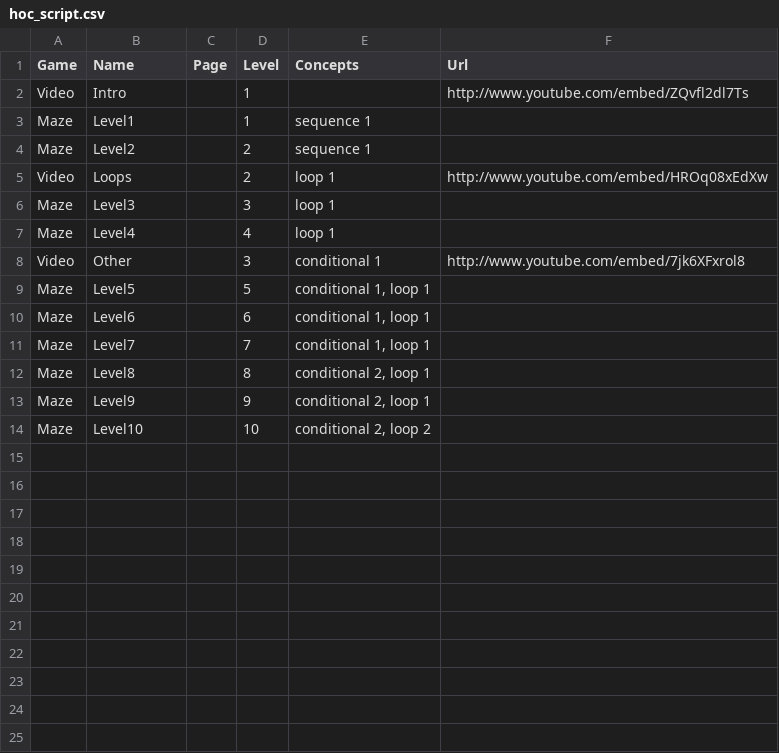
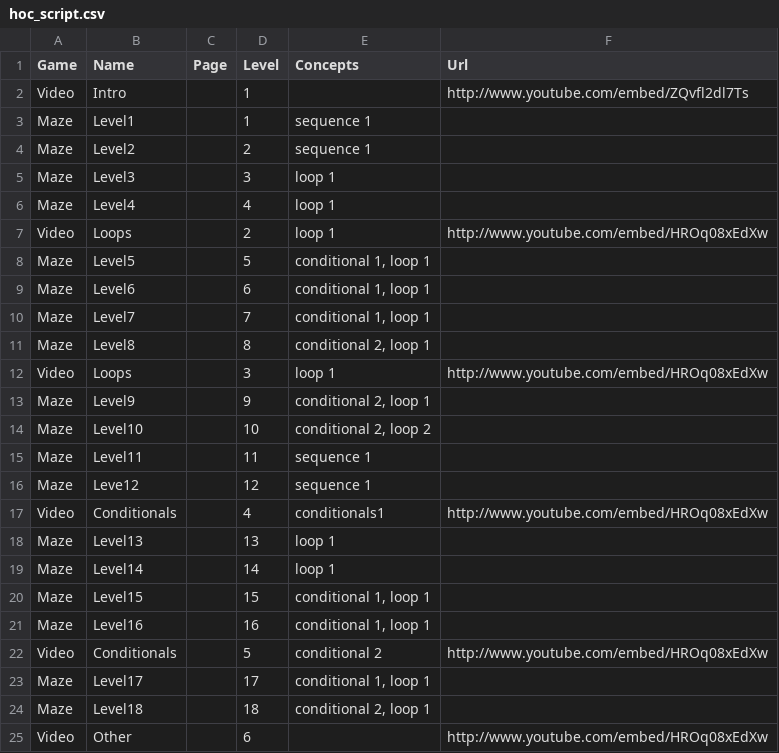
Before and after one commit to tobyk100/dashboard, a CSV file: config/hoc_script.csv, drawn as a sheet.

Commit message:
update HoC script

```diff
--- a/config/hoc_script.csv
+++ b/config/hoc_script.csv
@@ -4,6 +4,5 @@ Maze	Level1		1	sequence 1
 Maze	Level2		2	sequence 1	
-Video	Loops		2	loop 1	http://www.youtube.com/embed/HROq08xEdXw
 Maze	Level3		3	loop 1	
 Maze	Level4		4	loop 1	
-Video	Other		3	conditional 1	http://www.youtube.com/embed/7jk6XFxrol8
+Video	Loops		2	loop 1	http://www.youtube.com/embed/HROq08xEdXw
 Maze	Level5		5	conditional 1, loop 1	
@@ -12,3 +11,15 @@ Maze	Level7		7	conditional 1, loop 1
 Maze	Level8		8	conditional 2, loop 1	
+Video	Loops		3	loop 1	http://www.youtube.com/embed/HROq08xEdXw
 Maze	Level9		9	conditional 2, loop 1	
 Maze	Level10		10	conditional 2, loop 2	
+Maze	Level11		11	sequence 1	
+Maze	Leve12		12	sequence 1	
+Video	Conditionals		4	conditionals1	http://www.youtube.com/embed/HROq08xEdXw
+Maze	Level13		13	loop 1	
+Maze	Level14		14	loop 1	
+Maze	Level15		15	conditional 1, loop 1	
+Maze	Level16		16	conditional 1, loop 1	
+Video	Conditionals		5	conditional 2	http://www.youtube.com/embed/HROq08xEdXw
+Maze	Level17		17	conditional 1, loop 1	
+Maze	Level18		18	conditional 2, loop 1	
+Video	Other		6		http://www.youtube.com/embed/HROq08xEdXw
```
Also changed, not shown: 1 other file.
